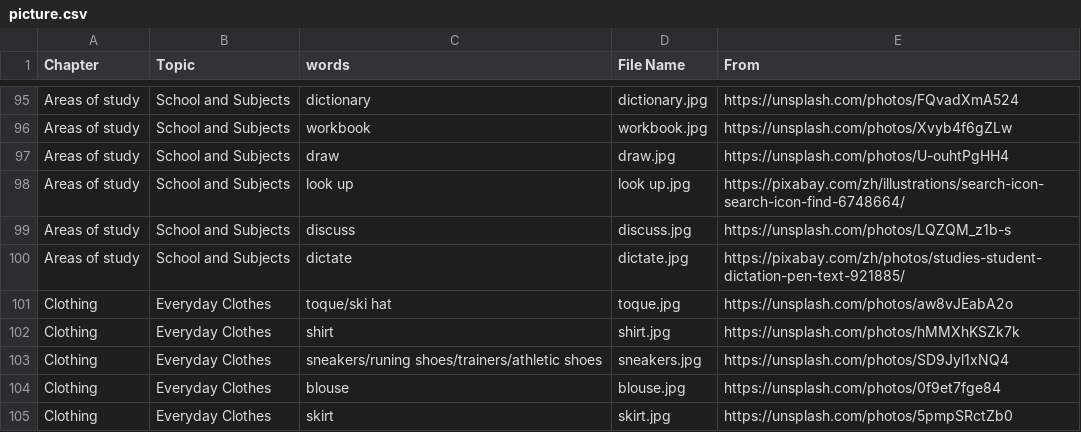
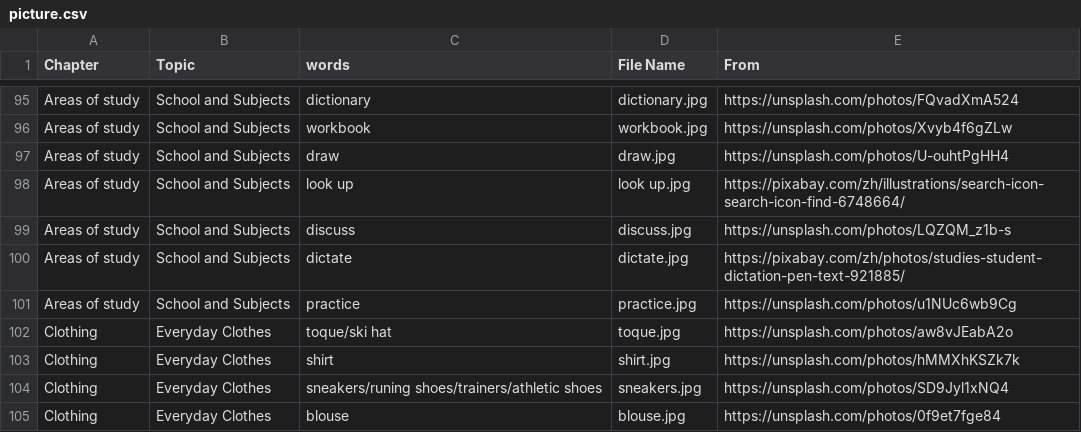
Before and after one commit to HDCodePractice/EnglishHelper, a CSV file: res/picture.csv, drawn as a sheet; only a part is shown, gaps mark what is left out; the shorter side is filled out with more unchanged rows; the diff names each change by its address in the sheet, - before the commit and + after, or states it on an @@ line.

Commit message:
add picture

```diff
--- a/res/picture.csv
+++ b/res/picture.csv
+row 101: Areas of study | School and Subjects | practice | practice.jpg | https://unsplash.com/photos/u1NUc6wb9Cg
```
Also changed, not shown: 17 other files.
